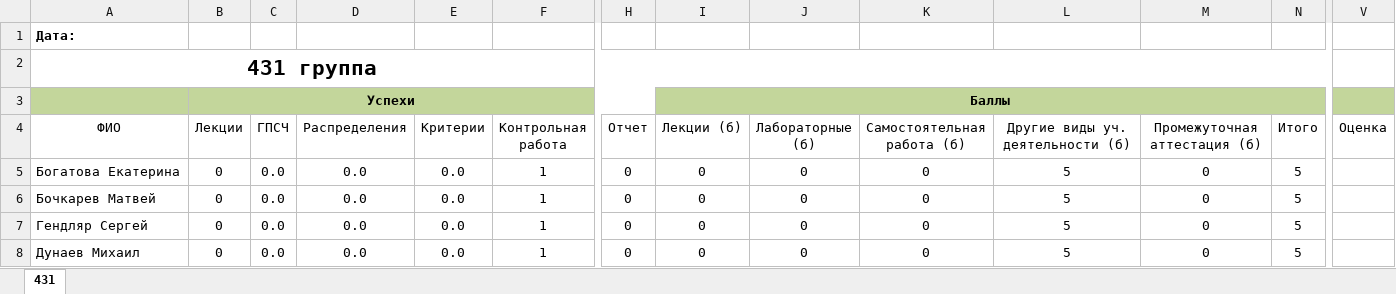
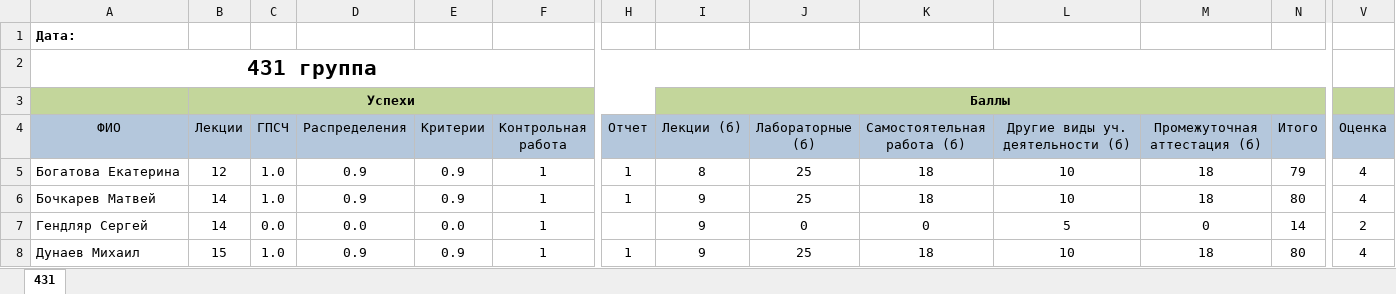
Before and after one commit to gurgutan/TPRG, an Excel workbook: БАРС/Баллы_431.xlsx, sheet 431, drawn as a sheet; only a part is shown, gaps mark what is left out; values as stored, in another font and other column widths than the file's, no borders; table styles not drawn; the diff covers the shown part only; the diff names each change by its address in the sheet, - before the commit and + after, or states it on an @@ line.

Commit message:
Баллы на 25.05.2024

```diff
--- a/БАРС/Баллы_431.xlsx (sheet 431)
+++ b/БАРС/Баллы_431.xlsx (sheet 431)
-A4:V4 fill: none
+A4:V4 fill: #B4C7DC
-B5 (Лекции): 0
+B5 (Лекции): 12
-C5:C6 (ГПСЧ): 0.0
+C5:C6 (ГПСЧ): 1.0
-D5:D6 (Распределения): 0.0
+D5:D6 (Распределения): 0.9
-E5:E6 (Критерии): 0.0
+E5:E6 (Критерии): 0.9
-H5:H6 (Отчет): 0
+H5:H6 (Отчет): 1
-I5 (Лекции (б)): 0
+I5 (Лекции (б)): 8
-J5:J6 (Лабораторные (б)): 0
+J5:J6 (Лабораторные (б)): 25
-K5:K6 (Самостоятельная работа (б)): 0
+K5:K6 (Самостоятельная работа (б)): 18
-L5:L6 (Другие виды уч. деятельности (б)): 5
+L5:L6 (Другие виды уч. деятельности (б)): 10
-M5:M6 (Промежуточная аттестация (б)): 0
+M5:M6 (Промежуточная аттестация (б)): 18
-N5 (Итого): 5
+N5 (Итого): 79
-V5:V6 (Оценка): (empty)
+V5:V6 (Оценка): 4
-B6:B7 (Лекции): 0
+B6:B7 (Лекции): 14
-I6:I8 (Лекции (б)): 0
+I6:I8 (Лекции (б)): 9
-N6 (Итого): 5
+N6 (Итого): 80
-H7 (Отчет): 0
+H7 (Отчет): (empty)
-N7 (Итого): 5
+N7 (Итого): 14
-V7 (Оценка): (empty)
+V7 (Оценка): 2
-B8 (Лекции): 0
+B8 (Лекции): 15
-C8 (ГПСЧ): 0.0
+C8 (ГПСЧ): 1.0
-D8 (Распределения): 0.0
+D8 (Распределения): 0.9
-E8 (Критерии): 0.0
+E8 (Критерии): 0.9
-H8 (Отчет): 0
+H8 (Отчет): 1
-J8 (Лабораторные (б)): 0
+J8 (Лабораторные (б)): 25
-K8 (Самостоятельная работа (б)): 0
+K8 (Самостоятельная работа (б)): 18
-L8 (Другие виды уч. деятельности (б)): 5
+L8 (Другие виды уч. деятельности (б)): 10
-M8 (Промежуточная аттестация (б)): 0
+M8 (Промежуточная аттестация (б)): 18
-N8 (Итого): 5
+N8 (Итого): 80
-V8 (Оценка): (empty)
+V8 (Оценка): 4
```
Also changed, not shown: 206 edited cells and cell formats elsewhere in this sheet, formulas that keep their value.
